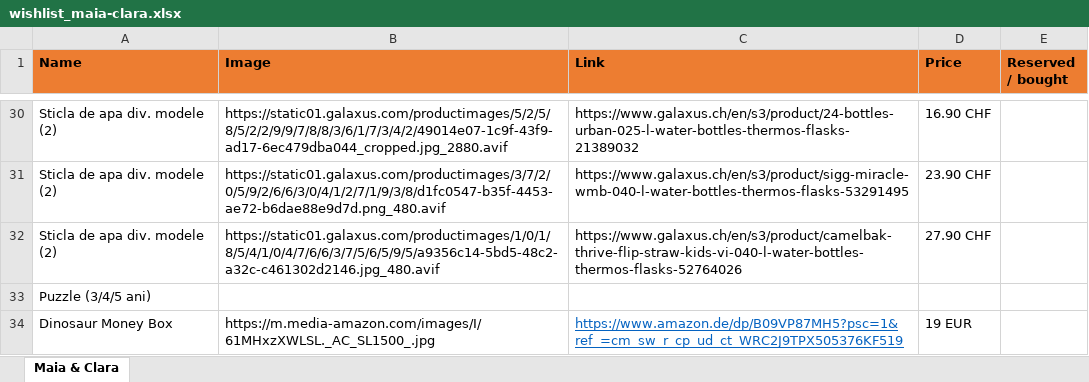
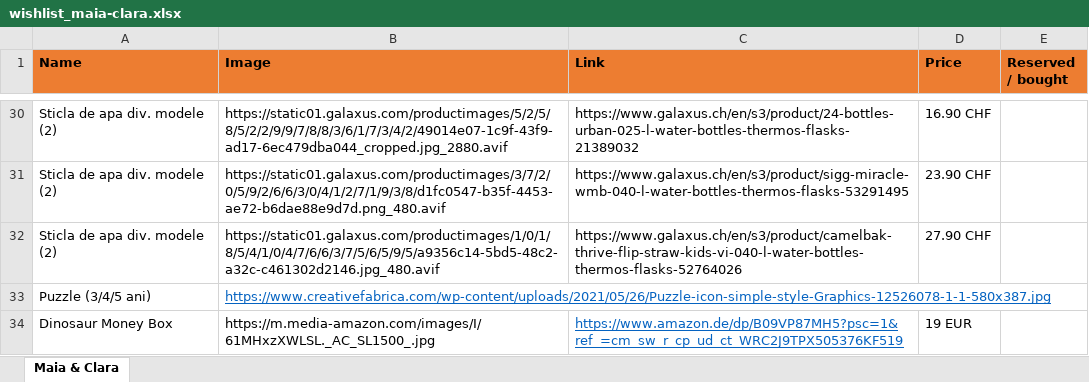
Before and after one commit to vallici/maia-clara, an Excel workbook: wishlist_maia-clara.xlsx, sheet Maia & Clara, drawn as a sheet; only a part is shown, gaps mark what is left out; values as stored, in another font and other column widths than the file's, no borders; the diff names each change by its address in the sheet, - before the commit and + after, or states it on an @@ line.

Commit message:
Add files via upload

```diff
--- a/wishlist_maia-clara.xlsx (sheet Maia & Clara)
+++ b/wishlist_maia-clara.xlsx (sheet Maia & Clara)
-B33 (Image): (empty)
+B33 (Image): https://www.creativefabrica.com/wp-content/uploads/2021/05/26/Puzzle-icon-simple-style-Graphics-12526078-1-1-580x387.jpg
```
Also changed, not shown: 1 other file.
